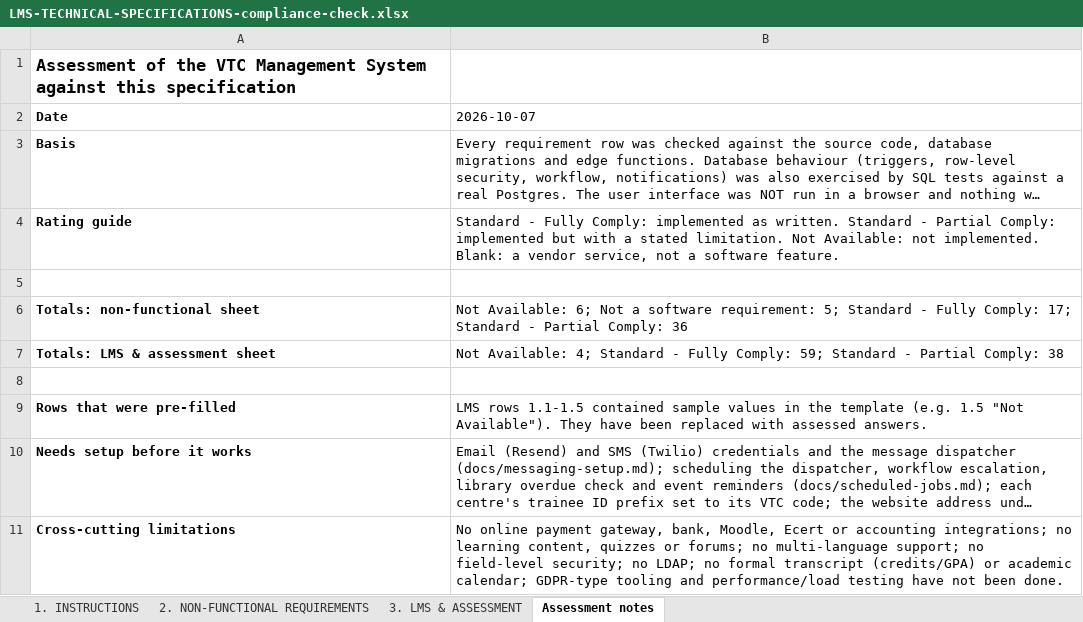
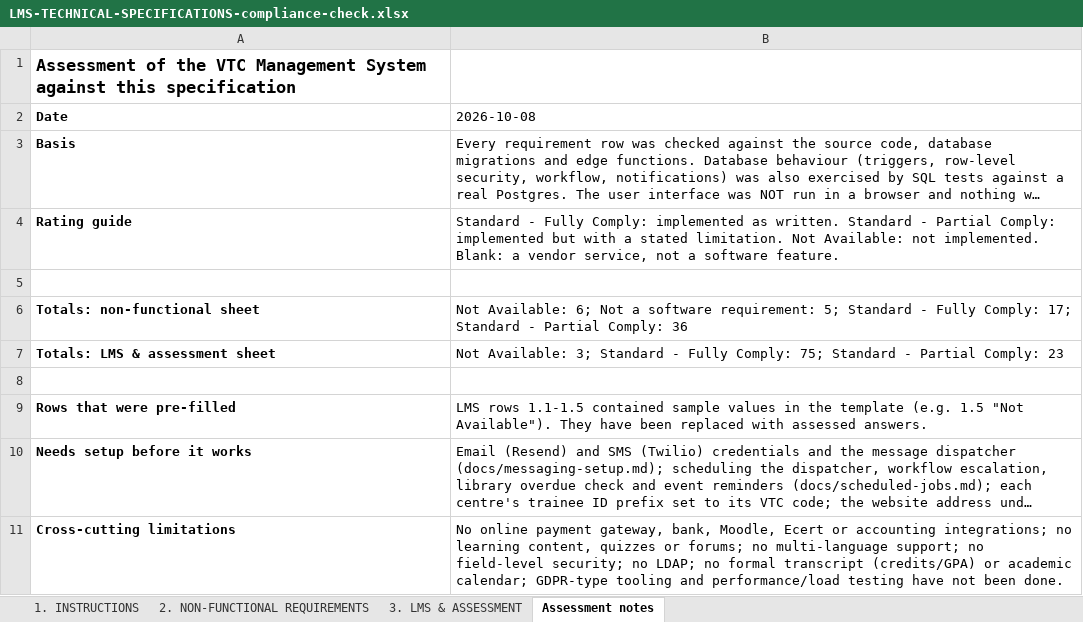
Before and after one commit to bsnalisa/vtc-management-system, an Excel workbook: docs/LMS-TECHNICAL-SPECIFICATIONS-compliance-check.xlsx, sheet Assessment notes, drawn as a sheet; long unchanged cells end in …; values as stored, in another font and other column widths than the file's, no borders; the diff names each change by its address in the sheet, - before the commit and + after, or states it on an @@ line.

```diff
--- a/docs/LMS-TECHNICAL-SPECIFICATIONS-compliance-check.xlsx (sheet Assessment notes)
+++ b/docs/LMS-TECHNICAL-SPECIFICATIONS-compliance-check.xlsx (sheet Assessment notes)
-B2: 2026-10-07
+B2: 2026-10-08
-B7 (2026-10-08): Not Available: 4; Standard - Fully Comply: 59; Standard - Partial Comply: 38
+B7 (2026-10-08): Not Available: 3; Standard - Fully Comply: 75; Standard - Partial Comply: 23
```
Also changed, not shown: sheet 3. LMS & ASSESSMENT, 3 other files.
